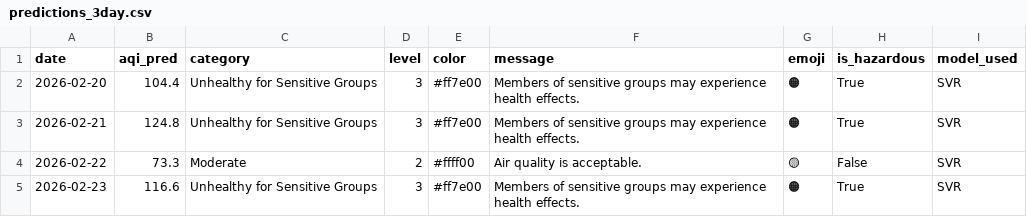
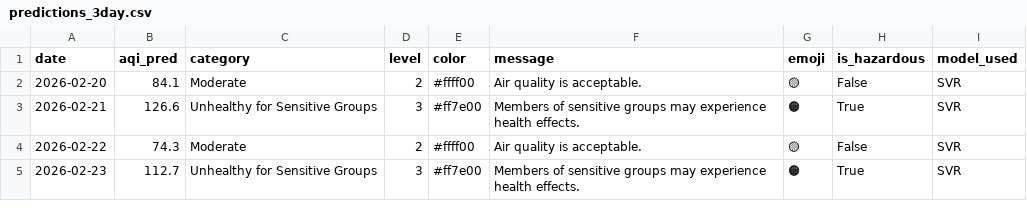
Before and after one commit to muhammadraza30/pearls-aqi-predictor, a CSV file: data/predictions_3day.csv, drawn as a sheet.

```diff
--- a/data/predictions_3day.csv
+++ b/data/predictions_3day.csv
@@ -1,5 +1,5 @@
 date,aqi_pred,category,level,color,message,emoji,is_hazardous,model_used
-2026-02-20,104.4,Unhealthy for Sensitive Groups,3,#ff7e00,Members of sensitive groups may experience health effects.,🟠,True,SVR
-2026-02-21,124.8,Unhealthy for Sensitive Groups,3,#ff7e00,Members of sensitive groups may experience health effects.,🟠,True,SVR
-2026-02-22,73.3,Moderate,2,#ffff00,Air quality is acceptable.,🟡,False,SVR
-2026-02-23,116.6,Unhealthy for Sensitive Groups,3,#ff7e00,Members of sensitive groups may experience health effects.,🟠,True,SVR
+2026-02-20,84.1,Moderate,2,#ffff00,Air quality is acceptable.,🟡,False,SVR
+2026-02-21,126.6,Unhealthy for Sensitive Groups,3,#ff7e00,Members of sensitive groups may experience health effects.,🟠,True,SVR
+2026-02-22,74.3,Moderate,2,#ffff00,Air quality is acceptable.,🟡,False,SVR
+2026-02-23,112.7,Unhealthy for Sensitive Groups,3,#ff7e00,Members of sensitive groups may experience health effects.,🟠,True,SVR
```
Also changed, not shown: 2 other files.
